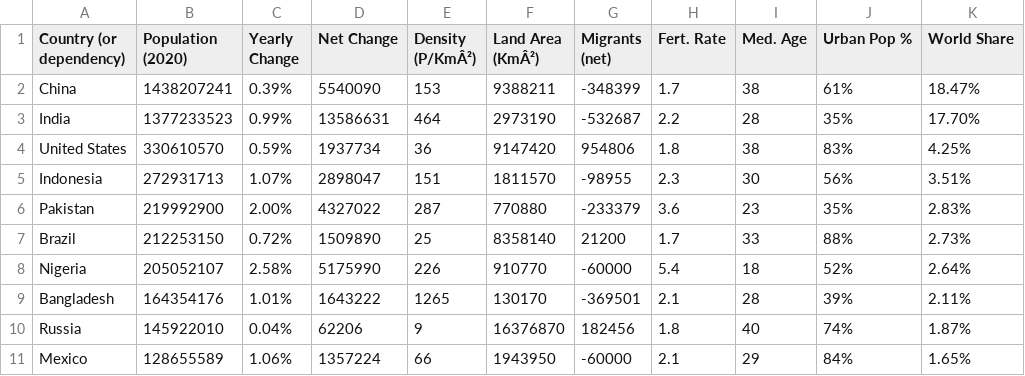
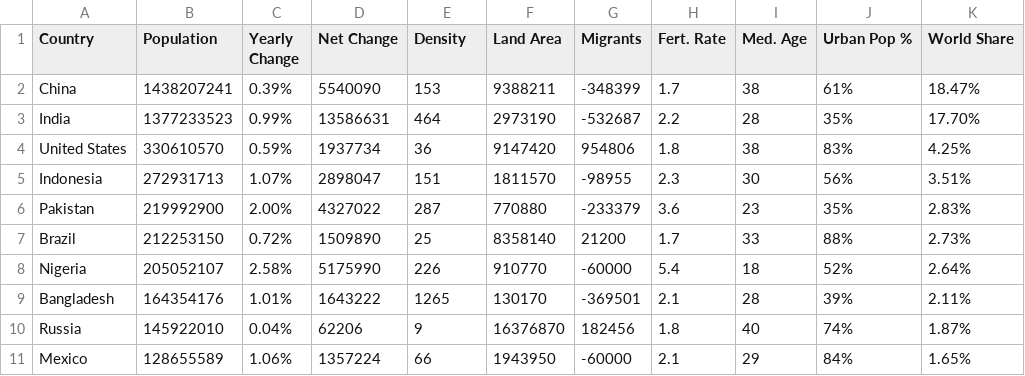
Before and after one commit to ShuoZhang-123456/FIT3179, a CSV file: population_by_top10country_2020.csv, drawn as a sheet.

Commit message:
Update population_by_top10country_2020.csv

```diff
--- a/population_by_top10country_2020.csv
+++ b/population_by_top10country_2020.csv
@@ -1,2 +1,2 @@
-Country (or dependency),Population (2020),Yearly Change,Net Change,Density (P/KmÂ²),Land Area (KmÂ²),Migrants (net),Fert. Rate,Med. Age,Urban Pop %,World Share
+Country,Population,Yearly Change,Net Change,Density,Land Area,Migrants,Fert. Rate,Med. Age,Urban Pop %,World Share
 China,1438207241,0.39%,5540090,153,9388211,-348399,1.7,38,61%,18.47%
```
